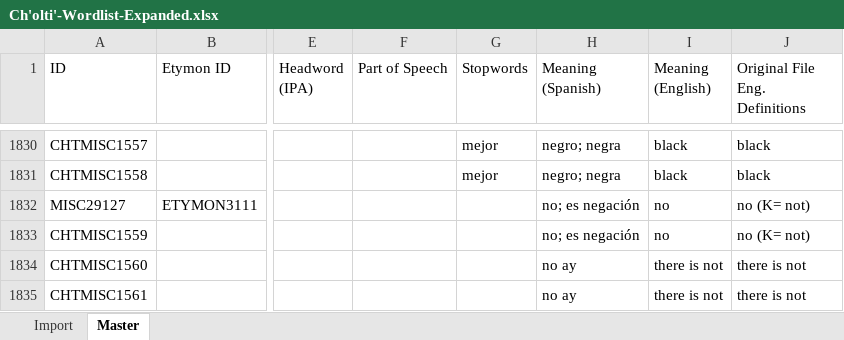
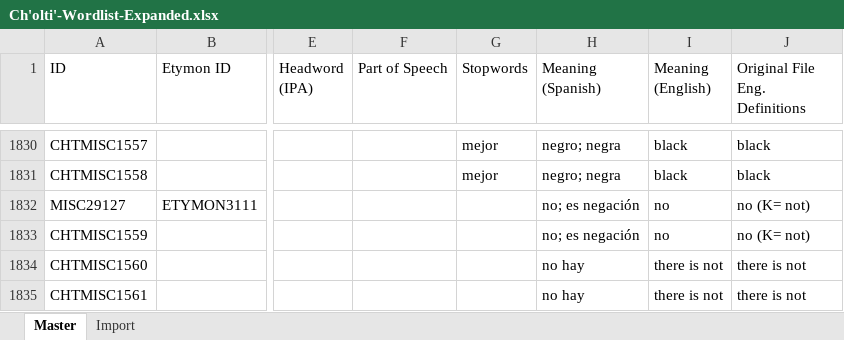
Before and after one commit to kevin14767/MAYALEX_Workflow, an Excel workbook: Ch'olti'-Wordlist-Expanded.xlsx, sheet Master, drawn as a sheet; only a part is shown, gaps mark what is left out; values as stored, in another font and other column widths than the file's, no cell formats; the diff covers the shown part only; the diff names each change by its address in the sheet, - before the commit and + after, or states it on an @@ line.

Commit message:
Finished updating Maya's spelling changes from her file into the master file, need to update parts of speech

```diff
--- a/Ch'olti'-Wordlist-Expanded.xlsx (sheet Master)
+++ b/Ch'olti'-Wordlist-Expanded.xlsx (sheet Master)
@@ sheet tab order changed: Master | Import @@
-H1834:H1835 (Meaning (Spanish)): no ay
+H1834:H1835 (Meaning (Spanish)): no hay
```
Also changed, not shown: 59 edited cells elsewhere in this sheet, cell formats, 4 other files.
